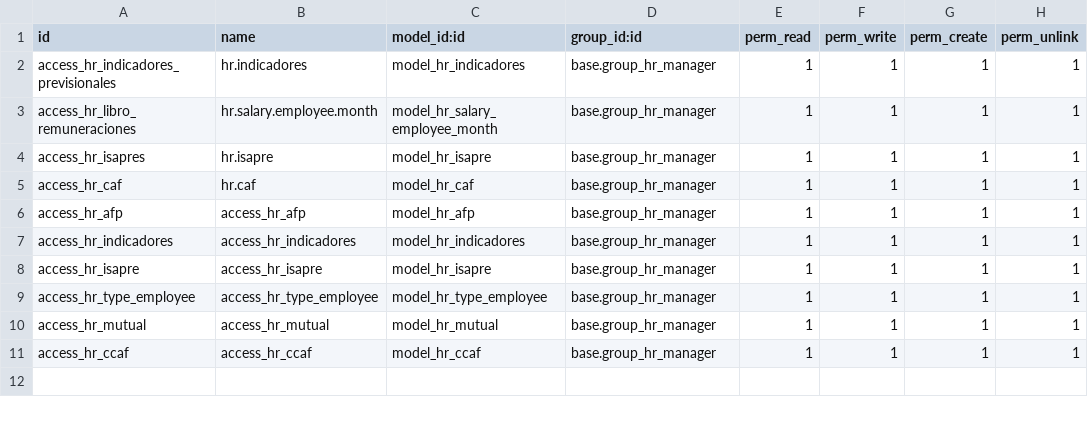
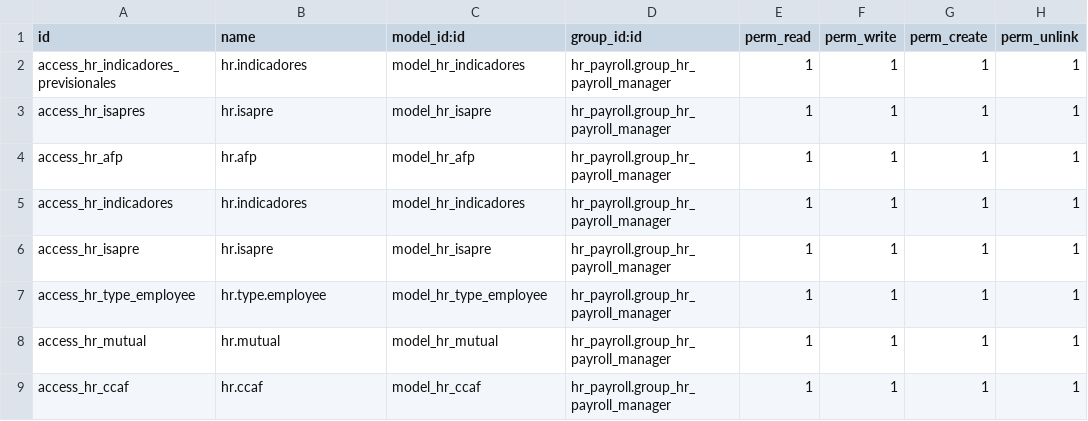
Before and after one commit to KonosCL/addons-konos, a CSV file: l10n_cl_hr/security/ir.model.access.csv, drawn as a sheet.

Commit message:
[UPD] Security Access Model

```diff
--- a/l10n_cl_hr/security/ir.model.access.csv
+++ b/l10n_cl_hr/security/ir.model.access.csv
@@ -1,11 +1,9 @@
 id,name,model_id:id,group_id:id,perm_read,perm_write,perm_create,perm_unlink
-access_hr_indicadores_previsionales,hr.indicadores,model_hr_indicadores,base.group_hr_manager,1,1,1,1
-access_hr_libro_remuneraciones,hr.salary.employee.month,model_hr_salary_employee_month,base.group_hr_manager,1,1,1,1
-access_hr_isapres,hr.isapre,model_hr_isapre,base.group_hr_manager,1,1,1,1
-access_hr_caf,hr.caf,model_hr_caf,base.group_hr_manager,1,1,1,1
-access_hr_afp,access_hr_afp,model_hr_afp,base.group_hr_manager,1,1,1,1
-access_hr_indicadores,access_hr_indicadores,model_hr_indicadores,base.group_hr_manager,1,1,1,1
-access_hr_isapre,access_hr_isapre,model_hr_isapre,base.group_hr_manager,1,1,1,1
-access_hr_type_employee,access_hr_type_employee,model_hr_type_employee,base.group_hr_manager,1,1,1,1
-access_hr_mutual,access_hr_mutual,model_hr_mutual,base.group_hr_manager,1,1,1,1
-access_hr_ccaf,access_hr_ccaf,model_hr_ccaf,base.group_hr_manager,1,1,1,1
+access_hr_indicadores_previsionales,hr.indicadores,model_hr_indicadores,hr_payroll.group_hr_payroll_manager,1,1,1,1
+access_hr_isapres,hr.isapre,model_hr_isapre,hr_payroll.group_hr_payroll_manager,1,1,1,1
+access_hr_afp,hr.afp,model_hr_afp,hr_payroll.group_hr_payroll_manager,1,1,1,1
+access_hr_indicadores,hr.indicadores,model_hr_indicadores,hr_payroll.group_hr_payroll_manager,1,1,1,1
+access_hr_isapre,hr.isapre,model_hr_isapre,hr_payroll.group_hr_payroll_manager,1,1,1,1
+access_hr_type_employee,hr.type.employee,model_hr_type_employee,hr_payroll.group_hr_payroll_manager,1,1,1,1
+access_hr_mutual,hr.mutual,model_hr_mutual,hr_payroll.group_hr_payroll_manager,1,1,1,1
+access_hr_ccaf,hr.ccaf,model_hr_ccaf,hr_payroll.group_hr_payroll_manager,1,1,1,1
```
Also changed, not shown: 1 other file.
